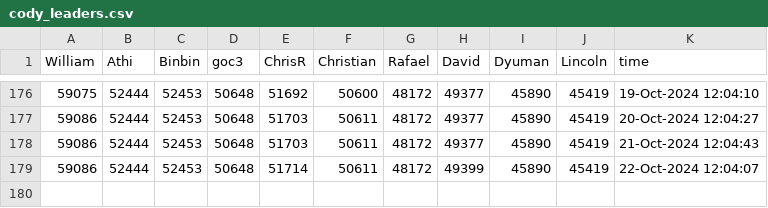
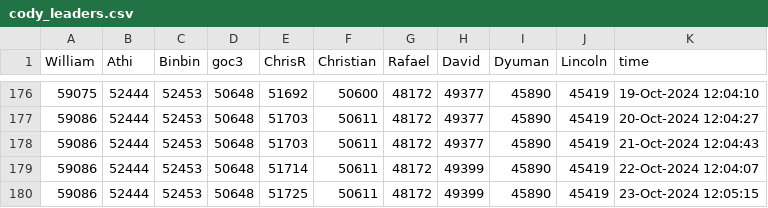
Before and after one commit to gulley/Scheduled-Task, a CSV file: Data/cody_leaders.csv, drawn as a sheet; only a part is shown, gaps mark what is left out.

```diff
--- a/Data/cody_leaders.csv
+++ b/Data/cody_leaders.csv
@@ -179 +179,2 @@ William,Athi,Binbin,goc3,ChrisR,Christian,Rafael,David,Dyuman,Lincoln,time
 59086,52444,52453,50648,51714,50611,48172,49399,45890,45419,22-Oct-2024 12:04:07
+59086,52444,52453,50648,51725,50611,48172,49399,45890,45419,23-Oct-2024 12:05:15
```
Also changed, not shown: 4 other files.
